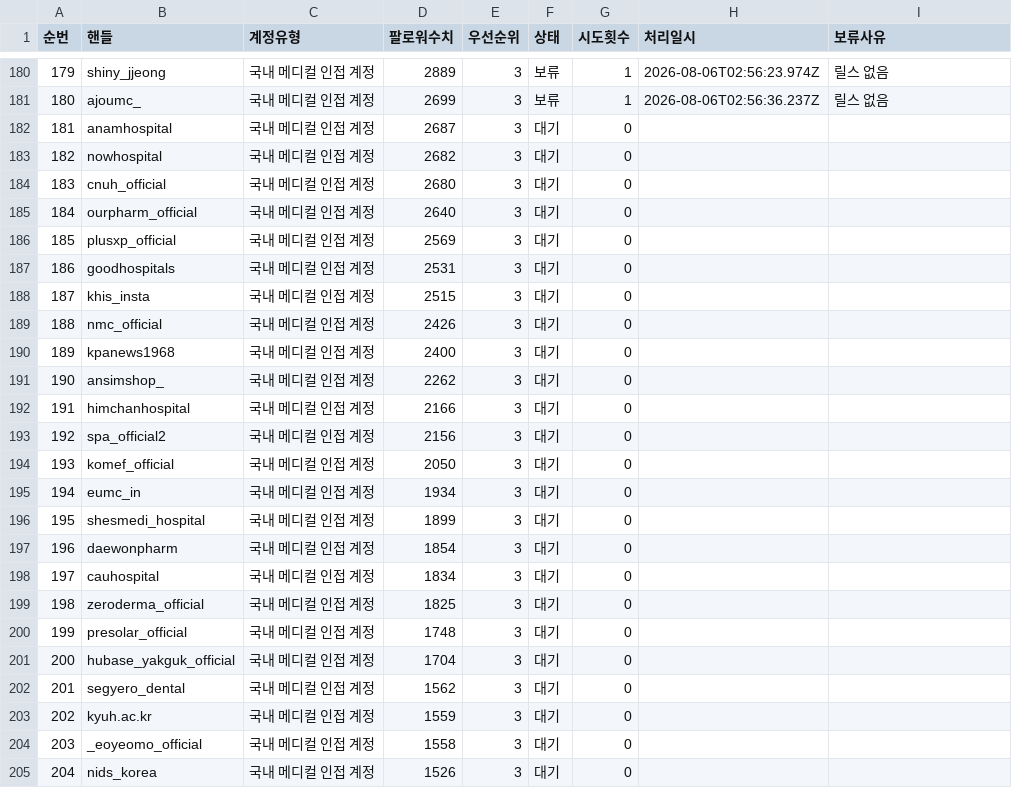
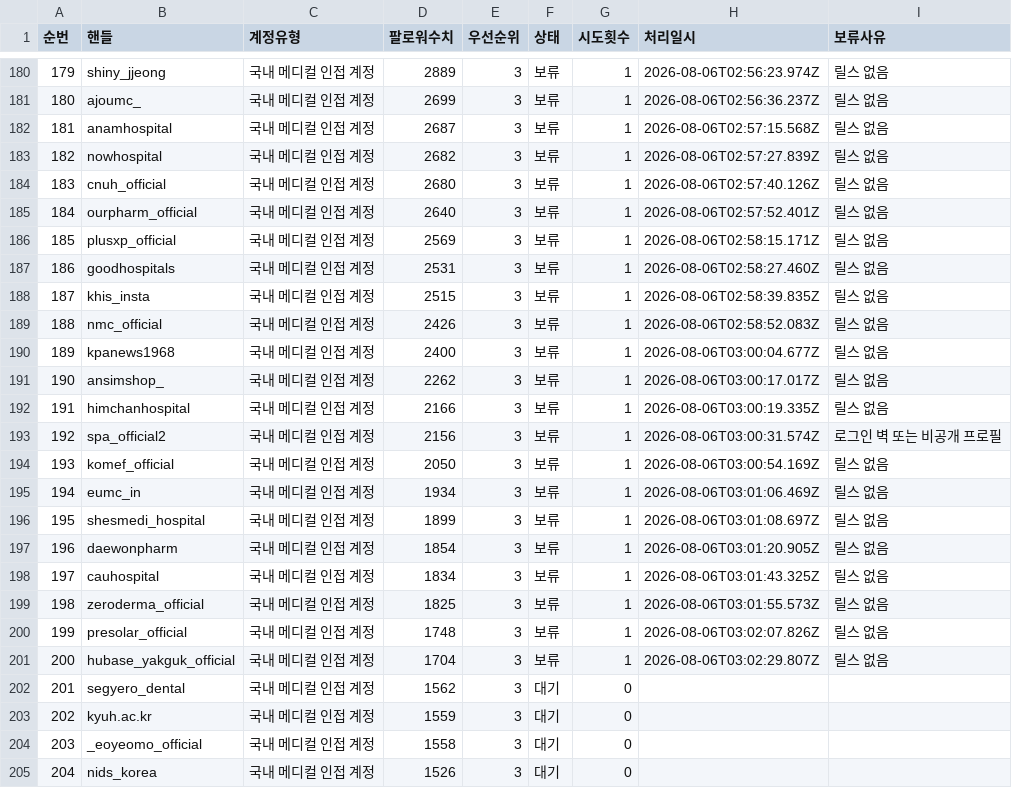
Before and after one commit to yeohj0710/pharm-social-intelligence, a CSV file: work/QUEUE.csv, drawn as a sheet; only a part is shown, gaps mark what is left out.

Commit message:
feat: mine 200 Instagram accounts in in-app browser
Persist 200 account queue outcomes and the in-app-browser mining state.

```diff
--- a/work/QUEUE.csv
+++ b/work/QUEUE.csv
@@ -181,22 +181,22 @@
 180,ajoumc_,국내 메디컬 인접 계정,2699,3,보류,1,2026-08-06T02:56:36.237Z,릴스 없음
-181,anamhospital,국내 메디컬 인접 계정,2687,3,대기,0,,
-182,nowhospital,국내 메디컬 인접 계정,2682,3,대기,0,,
-183,cnuh_official,국내 메디컬 인접 계정,2680,3,대기,0,,
-184,ourpharm_official,국내 메디컬 인접 계정,2640,3,대기,0,,
-185,plusxp_official,국내 메디컬 인접 계정,2569,3,대기,0,,
-186,goodhospitals,국내 메디컬 인접 계정,2531,3,대기,0,,
-187,khis_insta,국내 메디컬 인접 계정,2515,3,대기,0,,
-188,nmc_official,국내 메디컬 인접 계정,2426,3,대기,0,,
-189,kpanews1968,국내 메디컬 인접 계정,2400,3,대기,0,,
-190,ansimshop_,국내 메디컬 인접 계정,2262,3,대기,0,,
-191,himchanhospital,국내 메디컬 인접 계정,2166,3,대기,0,,
-192,spa_official2,국내 메디컬 인접 계정,2156,3,대기,0,,
-193,komef_official,국내 메디컬 인접 계정,2050,3,대기,0,,
-194,eumc_in,국내 메디컬 인접 계정,1934,3,대기,0,,
-195,shesmedi_hospital,국내 메디컬 인접 계정,1899,3,대기,0,,
-196,daewonpharm,국내 메디컬 인접 계정,1854,3,대기,0,,
-197,cauhospital,국내 메디컬 인접 계정,1834,3,대기,0,,
-198,zeroderma_official,국내 메디컬 인접 계정,1825,3,대기,0,,
-199,presolar_official,국내 메디컬 인접 계정,1748,3,대기,0,,
-200,hubase_yakguk_official,국내 메디컬 인접 계정,1704,3,대기,0,,
+181,anamhospital,국내 메디컬 인접 계정,2687,3,보류,1,2026-08-06T02:57:15.568Z,릴스 없음
+182,nowhospital,국내 메디컬 인접 계정,2682,3,보류,1,2026-08-06T02:57:27.839Z,릴스 없음
+183,cnuh_official,국내 메디컬 인접 계정,2680,3,보류,1,2026-08-06T02:57:40.126Z,릴스 없음
+184,ourpharm_official,국내 메디컬 인접 계정,2640,3,보류,1,2026-08-06T02:57:52.401Z,릴스 없음
+185,plusxp_official,국내 메디컬 인접 계정,2569,3,보류,1,2026-08-06T02:58:15.171Z,릴스 없음
+186,goodhospitals,국내 메디컬 인접 계정,2531,3,보류,1,2026-08-06T02:58:27.460Z,릴스 없음
+187,khis_insta,국내 메디컬 인접 계정,2515,3,보류,1,2026-08-06T02:58:39.835Z,릴스 없음
+188,nmc_official,국내 메디컬 인접 계정,2426,3,보류,1,2026-08-06T02:58:52.083Z,릴스 없음
+189,kpanews1968,국내 메디컬 인접 계정,2400,3,보류,1,2026-08-06T03:00:04.677Z,릴스 없음
+190,ansimshop_,국내 메디컬 인접 계정,2262,3,보류,1,2026-08-06T03:00:17.017Z,릴스 없음
+191,himchanhospital,국내 메디컬 인접 계정,2166,3,보류,1,2026-08-06T03:00:19.335Z,릴스 없음
+192,spa_official2,국내 메디컬 인접 계정,2156,3,보류,1,2026-08-06T03:00:31.574Z,로그인 벽 또는 비공개 프로필
+193,komef_official,국내 메디컬 인접 계정,2050,3,보류,1,2026-08-06T03:00:54.169Z,릴스 없음
+194,eumc_in,국내 메디컬 인접 계정,1934,3,보류,1,2026-08-06T03:01:06.469Z,릴스 없음
+195,shesmedi_hospital,국내 메디컬 인접 계정,1899,3,보류,1,2026-08-06T03:01:08.697Z,릴스 없음
+196,daewonpharm,국내 메디컬 인접 계정,1854,3,보류,1,2026-08-06T03:01:20.905Z,릴스 없음
+197,cauhospital,국내 메디컬 인접 계정,1834,3,보류,1,2026-08-06T03:01:43.325Z,릴스 없음
+198,zeroderma_official,국내 메디컬 인접 계정,1825,3,보류,1,2026-08-06T03:01:55.573Z,릴스 없음
+199,presolar_official,국내 메디컬 인접 계정,1748,3,보류,1,2026-08-06T03:02:07.826Z,릴스 없음
+200,hubase_yakguk_official,국내 메디컬 인접 계정,1704,3,보류,1,2026-08-06T03:02:29.807Z,릴스 없음
 201,segyero_dental,국내 메디컬 인접 계정,1562,3,대기,0,,
```
Also changed, not shown: 2 other files.
